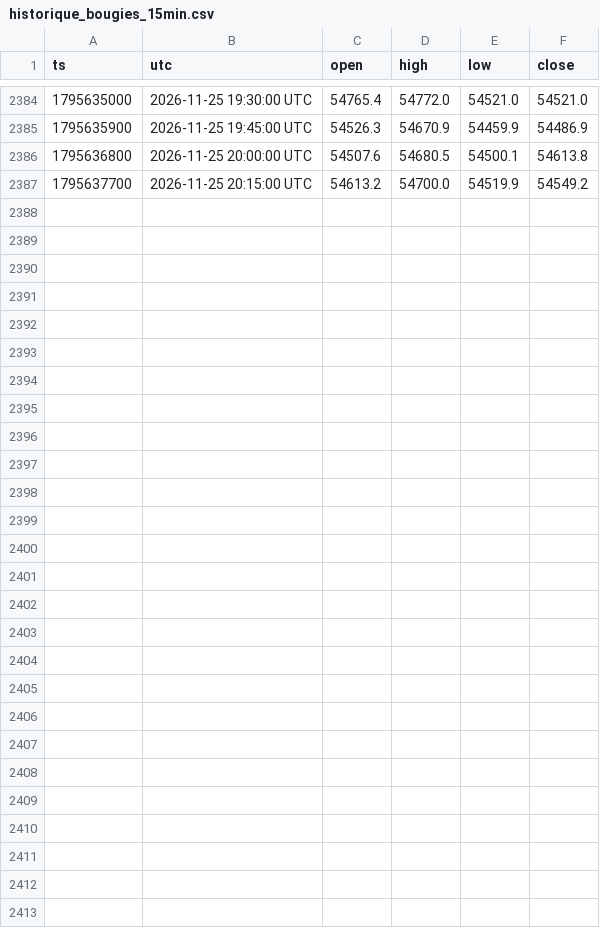
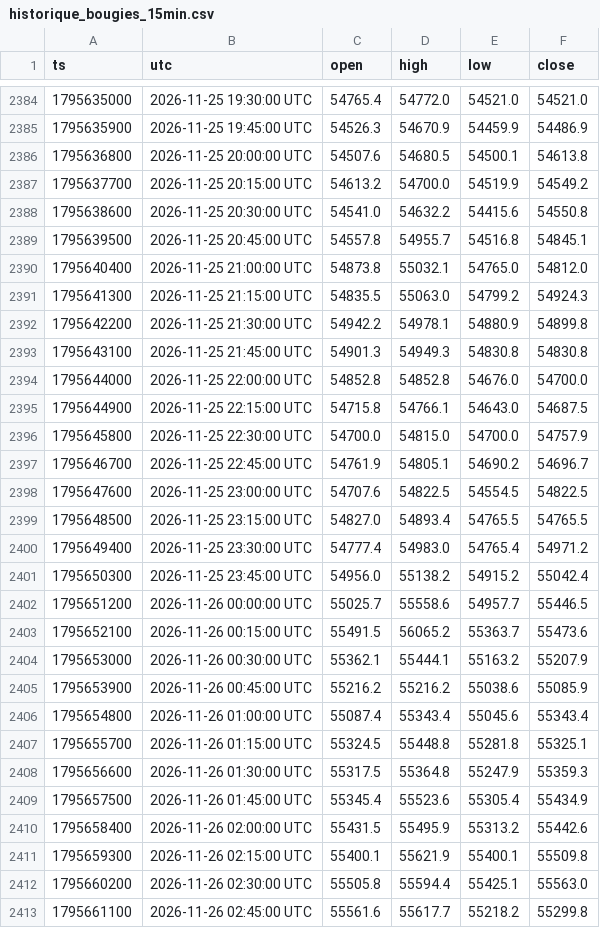
Before and after one commit to lgiuntacharrier-gif/trainglot-ia-24h, a CSV file: historique_bougies_15min.csv, drawn as a sheet; only a part is shown, gaps mark what is left out; the diff names each change by its address in the sheet, - before the commit and + after, or states it on an @@ line.

```diff
--- a/historique_bougies_15min.csv
+++ b/historique_bougies_15min.csv
+row 2388: 1795638600 | 2026-11-25 20:30:00 UTC | 54541.0 | 54632.2 | 54415.6 | 54550.8
+row 2389: 1795639500 | 2026-11-25 20:45:00 UTC | 54557.8 | 54955.7 | 54516.8 | 54845.1
+row 2390: 1795640400 | 2026-11-25 21:00:00 UTC | 54873.8 | 55032.1 | 54765.0 | 54812.0
+row 2391: 1795641300 | 2026-11-25 21:15:00 UTC | 54835.5 | 55063.0 | 54799.2 | 54924.3
+row 2392: 1795642200 | 2026-11-25 21:30:00 UTC | 54942.2 | 54978.1 | 54880.9 | 54899.8
+row 2393: 1795643100 | 2026-11-25 21:45:00 UTC | 54901.3 | 54949.3 | 54830.8 | 54830.8
+row 2394: 1795644000 | 2026-11-25 22:00:00 UTC | 54852.8 | 54852.8 | 54676.0 | 54700.0
+row 2395: 1795644900 | 2026-11-25 22:15:00 UTC | 54715.8 | 54766.1 | 54643.0 | 54687.5
+row 2396: 1795645800 | 2026-11-25 22:30:00 UTC | 54700.0 | 54815.0 | 54700.0 | 54757.9
+row 2397: 1795646700 | 2026-11-25 22:45:00 UTC | 54761.9 | 54805.1 | 54690.2 | 54696.7
+row 2398: 1795647600 | 2026-11-25 23:00:00 UTC | 54707.6 | 54822.5 | 54554.5 | 54822.5
+row 2399: 1795648500 | 2026-11-25 23:15:00 UTC | 54827.0 | 54893.4 | 54765.5 | 54765.5
+row 2400: 1795649400 | 2026-11-25 23:30:00 UTC | 54777.4 | 54983.0 | 54765.4 | 54971.2
+row 2401: 1795650300 | 2026-11-25 23:45:00 UTC | 54956.0 | 55138.2 | 54915.2 | 55042.4
+row 2402: 1795651200 | 2026-11-26 00:00:00 UTC | 55025.7 | 55558.6 | 54957.7 | 55446.5
+row 2403: 1795652100 | 2026-11-26 00:15:00 UTC | 55491.5 | 56065.2 | 55363.7 | 55473.6
+row 2404: 1795653000 | 2026-11-26 00:30:00 UTC | 55362.1 | 55444.1 | 55163.2 | 55207.9
+row 2405: 1795653900 | 2026-11-26 00:45:00 UTC | 55216.2 | 55216.2 | 55038.6 | 55085.9
+row 2406: 1795654800 | 2026-11-26 01:00:00 UTC | 55087.4 | 55343.4 | 55045.6 | 55343.4
+row 2407: 1795655700 | 2026-11-26 01:15:00 UTC | 55324.5 | 55448.8 | 55281.8 | 55325.1
+row 2408: 1795656600 | 2026-11-26 01:30:00 UTC | 55317.5 | 55364.8 | 55247.9 | 55359.3
+row 2409: 1795657500 | 2026-11-26 01:45:00 UTC | 55345.4 | 55523.6 | 55305.4 | 55434.9
+row 2410: 1795658400 | 2026-11-26 02:00:00 UTC | 55431.5 | 55495.9 | 55313.2 | 55442.6
+row 2411: 1795659300 | 2026-11-26 02:15:00 UTC | 55400.1 | 55621.9 | 55400.1 | 55509.8
+row 2412: 1795660200 | 2026-11-26 02:30:00 UTC | 55505.8 | 55594.4 | 55425.1 | 55563.0
+row 2413: 1795661100 | 2026-11-26 02:45:00 UTC | 55561.6 | 55617.7 | 55218.2 | 55299.8
```
Also changed, not shown: journal_robot_24_7.csv, 2 other files.
